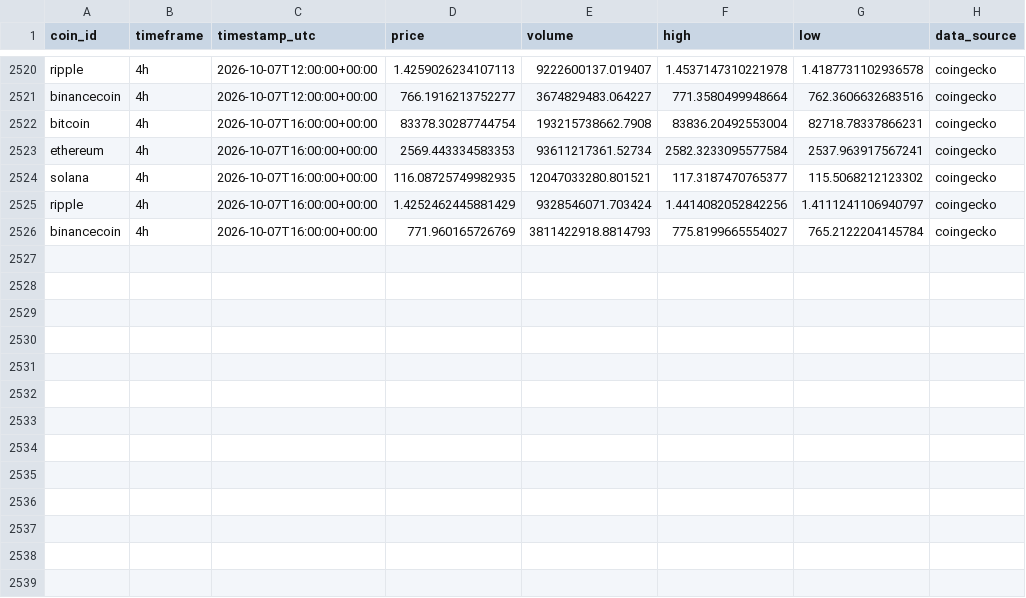
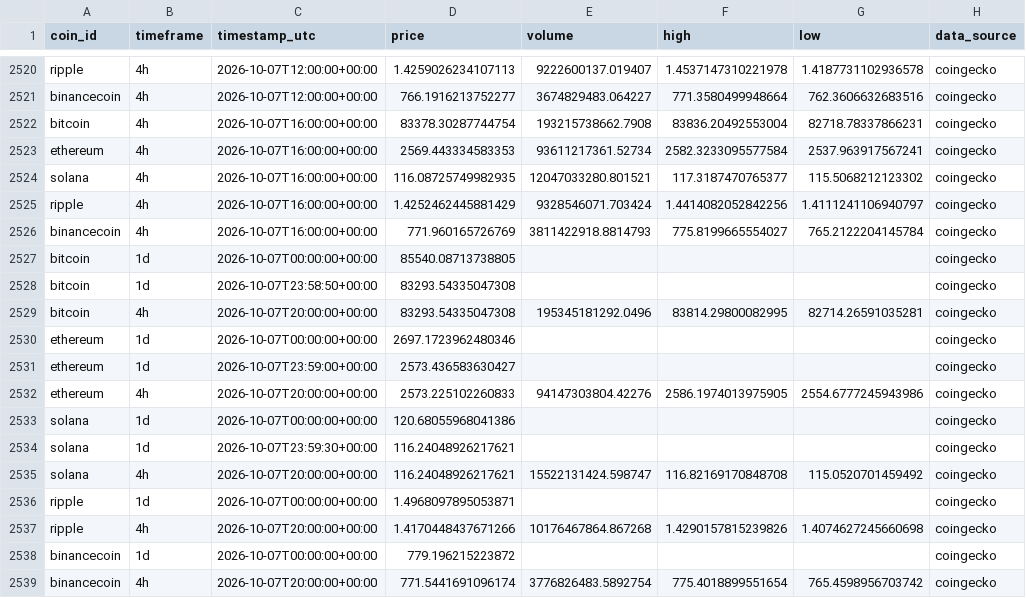
Before and after one commit to darwinjay234/html-sandbox-v1, a CSV file: data/history/market_candles.csv, drawn as a sheet; only a part is shown, gaps mark what is left out.

```diff
--- a/data/history/market_candles.csv
+++ b/data/history/market_candles.csv
@@ -2526 +2526,14 @@ ripple,4h,2026-10-07T16:00:00+00:00,1.4252462445881429,9328546071.703424,1.44140
 binancecoin,4h,2026-10-07T16:00:00+00:00,771.960165726769,3811422918.8814793,775.8199665554027,765.2122204145784,coingecko
+bitcoin,1d,2026-10-07T00:00:00+00:00,85540.08713738805,,,,coingecko
+bitcoin,1d,2026-10-07T23:58:50+00:00,83293.54335047308,,,,coingecko
+bitcoin,4h,2026-10-07T20:00:00+00:00,83293.54335047308,195345181292.0496,83814.29800082995,82714.26591035281,coingecko
+ethereum,1d,2026-10-07T00:00:00+00:00,2697.1723962480346,,,,coingecko
+ethereum,1d,2026-10-07T23:59:00+00:00,2573.436583630427,,,,coingecko
+ethereum,4h,2026-10-07T20:00:00+00:00,2573.225102260833,94147303804.42276,2586.1974013975905,2554.6777245943986,coingecko
+solana,1d,2026-10-07T00:00:00+00:00,120.68055968041386,,,,coingecko
+solana,1d,2026-10-07T23:59:30+00:00,116.24048926217621,,,,coingecko
+solana,4h,2026-10-07T20:00:00+00:00,116.24048926217621,15522131424.598747,116.82169170848708,115.0520701459492,coingecko
+ripple,1d,2026-10-07T00:00:00+00:00,1.4968097895053871,,,,coingecko
+ripple,4h,2026-10-07T20:00:00+00:00,1.4170448437671266,10176467864.867268,1.4290157815239826,1.4074627245660698,coingecko
+binancecoin,1d,2026-10-07T00:00:00+00:00,779.196215223872,,,,coingecko
+binancecoin,4h,2026-10-07T20:00:00+00:00,771.5441691096174,3776826483.5892754,775.4018899551654,765.4598956703742,coingecko
```
Also changed, not shown: 1 other file.
